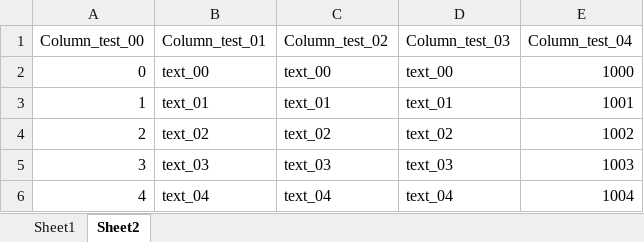
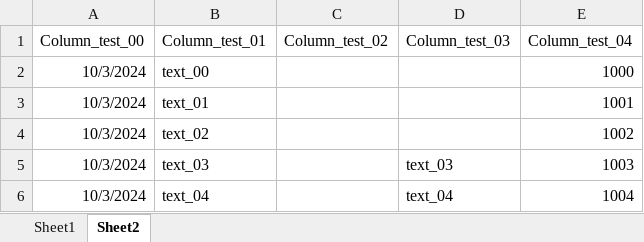
Before and after one commit to StefanosChantzis/LinkedIn-Posts, an Excel workbook: Load Excel Tables with Dynamic Column Structure/Demo_Workbook.xlsx, sheet Sheet2, drawn as a sheet; values as stored, in another font and other column widths than the file's, no borders; the diff names each change by its address in the sheet, - before the commit and + after, or states it on an @@ line.

```diff
--- a/Load Excel Tables with Dynamic Column Structure/Demo_Workbook.xlsx (sheet Sheet2)
+++ b/Load Excel Tables with Dynamic Column Structure/Demo_Workbook.xlsx (sheet Sheet2)
-A2 (Column_test_00): 0
+A2 (Column_test_00): 10/3/2024
-C2 (Column_test_02): text_00
+C2 (Column_test_02): (empty)
-D2 (Column_test_03): text_00
+D2 (Column_test_03): (empty)
-A3 (Column_test_00): 1
+A3 (Column_test_00): 10/3/2024
-C3 (Column_test_02): text_01
+C3 (Column_test_02): (empty)
-D3 (Column_test_03): text_01
+D3 (Column_test_03): (empty)
-A4 (Column_test_00): 2
+A4 (Column_test_00): 10/3/2024
-C4 (Column_test_02): text_02
+C4 (Column_test_02): (empty)
-D4 (Column_test_03): text_02
+D4 (Column_test_03): (empty)
-A5 (Column_test_00): 3
+A5 (Column_test_00): 10/3/2024
-C5 (Column_test_02): text_03
+C5 (Column_test_02): (empty)
-A6 (Column_test_00): 4
+A6 (Column_test_00): 10/3/2024
-C6 (Column_test_02): text_04
+C6 (Column_test_02): (empty)
```
Also changed, not shown: sheet Sheet1.
